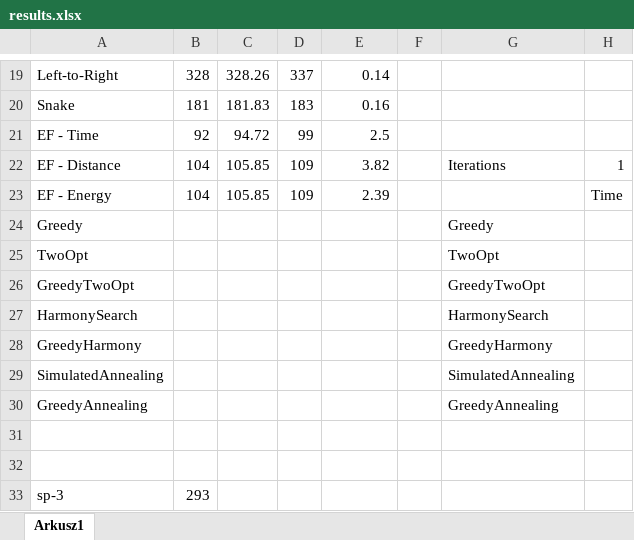
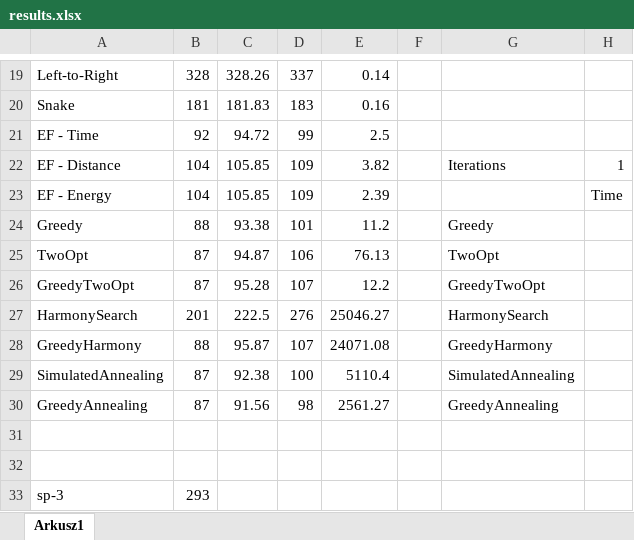
Before and after one commit to Koval92/RMS-project, an Excel workbook: report/results/results.xlsx, sheet Arkusz1, drawn as a sheet; only a part is shown, gaps mark what is left out; values as stored, in another font and other column widths than the file's, no borders; the diff covers the shown part only; the diff names each change by its address in the sheet, - before the commit and + after, or states it on an @@ line.

```diff
--- a/report/results/results.xlsx (sheet Arkusz1)
+++ b/report/results/results.xlsx (sheet Arkusz1)
-B24: (empty)
+B24: 88
-C24: (empty)
+C24: 93.38
-D24: (empty)
+D24: 101
-E24: (empty)
+E24: 11.2
-B25:B26: (empty)
+B25:B26: 87
-C25: (empty)
+C25: 94.87
-D25: (empty)
+D25: 106
-E25: (empty)
+E25: 76.13
-C26: (empty)
+C26: 95.28
-D26: (empty)
+D26: 107
-E26: (empty)
+E26: 12.2
-B27: (empty)
+B27: 201
-C27: (empty)
+C27: 222.5
-D27: (empty)
+D27: 276
-E27: (empty)
+E27: 25046.27
-B28: (empty)
+B28: 88
-C28: (empty)
+C28: 95.87
-D28: (empty)
+D28: 107
-E28: (empty)
+E28: 24071.08
-B29:B30: (empty)
+B29:B30: 87
-C29: (empty)
+C29: 92.38
-D29: (empty)
+D29: 100
-E29: (empty)
+E29: 5110.4
-C30: (empty)
+C30: 91.56
-D30: (empty)
+D30: 98
-E30: (empty)
+E30: 2561.27
```
Also changed, not shown: 4 added rows, 4 removed rows and 48 edited cells elsewhere in this sheet.
